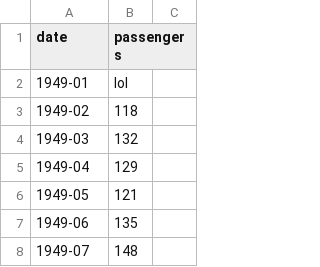
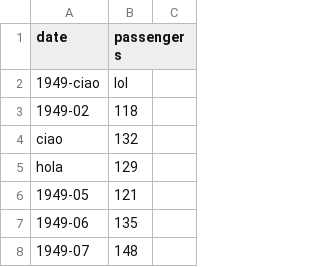
Before and after one commit to MARSICULUS/esame_marsich, a CSV file: file_vuoto.csv, drawn as a sheet; only a part is shown; the diff covers the shown part only.

```diff
--- a/file_vuoto.csv
+++ b/file_vuoto.csv
@@ -1,6 +1,6 @@
 date,passengers
-1949-01,lol
+1949-ciao,lol
 1949-02,118
-1949-03,132
-1949-04,129
+ciao,132
+hola,129
 1949-05,121
```
Also changed, not shown: 24 removed rows elsewhere in this file, 1 other file.
